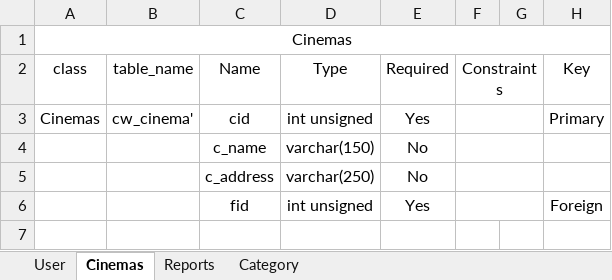
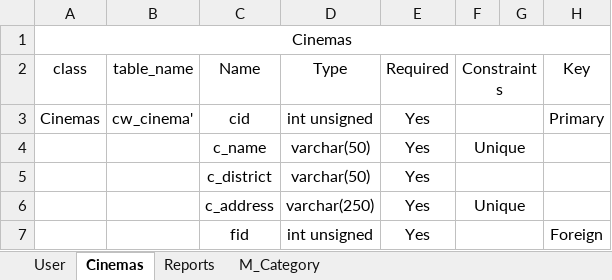
Before and after one commit to JoanPuncy/WAD_Project, an Excel workbook: DatabaseTables.xlsx, sheet Cinemas, drawn as a sheet; values as stored, in another font and other column widths than the file's, no borders; addresses are those after the commit; the diff names each change by its address in the sheet, - before the commit and + after, or states it on an @@ line.

```diff
--- a/DatabaseTables.xlsx (sheet Cinemas)
+++ b/DatabaseTables.xlsx (sheet Cinemas)
-sheet tab: Category
+sheet tab: M_Category
-D4 (Type): varchar(150)
+D4 (Type): varchar(50)
-E4 (Required): No
+E4 (Required): Yes
-F4 (Constraints): (empty)
+F4 (Constraints): Unique
+row 5:  |  | c_district | varchar(50) | Yes
-E6 (Required): No
+E6 (Required): Yes
-F6 (Constraints): (empty)
+F6 (Constraints): Unique
```
Also changed, not shown: sheet Reports, sheet M_Category, sheet User, 1 other file.
